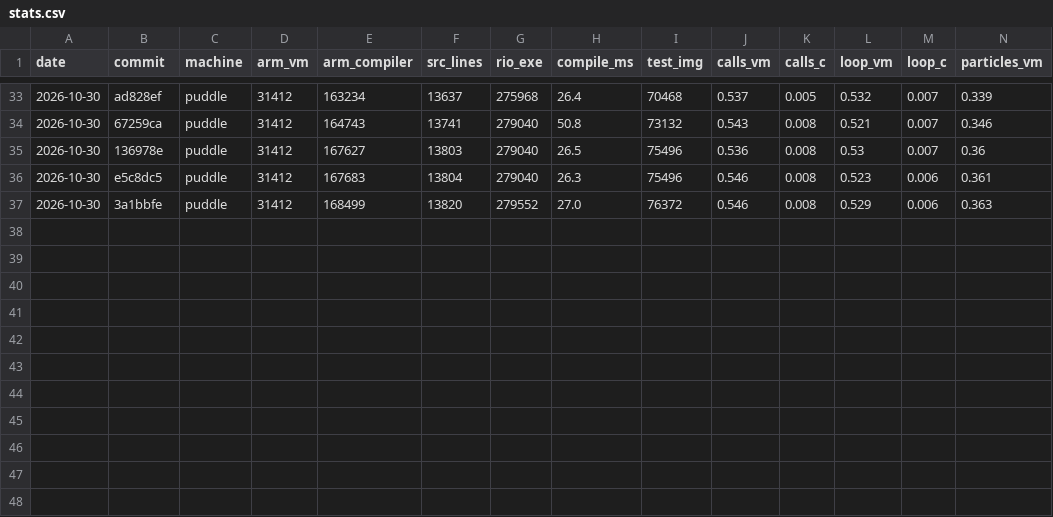
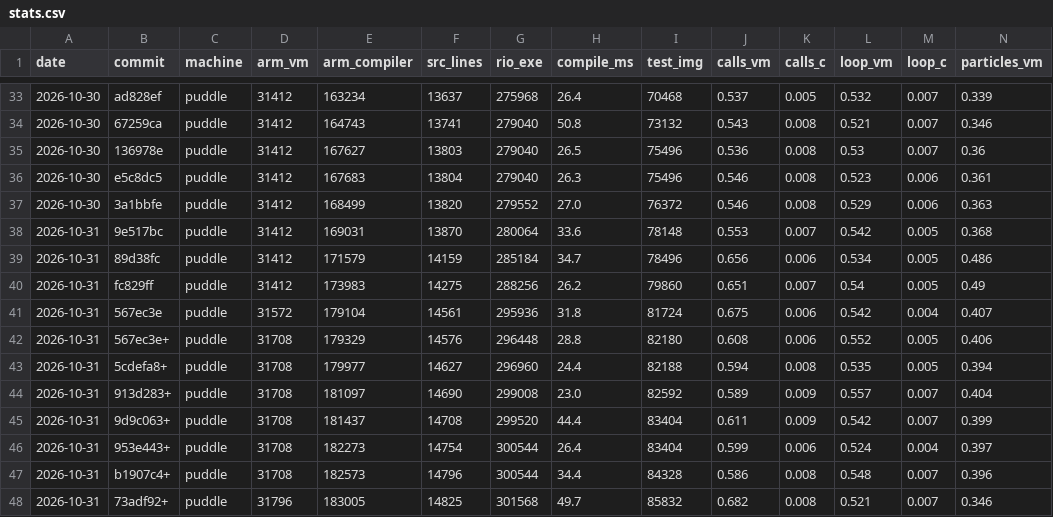
Before and after one commit to contextfreeinfo/rio, a CSV file: bench/stats.csv, drawn as a sheet; only a part is shown, gaps mark what is left out; rows hold the shown columns only; the diff names each change by its address in the sheet, - before the commit and + after, or states it on an @@ line.

```diff
--- a/bench/stats.csv
+++ b/bench/stats.csv
+row 38: 2026-10-31 | 9e517bc | puddle | 31412 | 169031 | 13870 | 280064 | 33.6 | 78148 | 0.553 | 0.007 | 0.542 | 0.005 | 0.368
+row 39: 2026-10-31 | 89d38fc | puddle | 31412 | 171579 | 14159 | 285184 | 34.7 | 78496 | 0.656 | 0.006 | 0.534 | 0.005 | 0.486
+row 40: 2026-10-31 | fc829ff | puddle | 31412 | 173983 | 14275 | 288256 | 26.2 | 79860 | 0.651 | 0.007 | 0.54 | 0.005 | 0.49
+row 41: 2026-10-31 | 567ec3e | puddle | 31572 | 179104 | 14561 | 295936 | 31.8 | 81724 | 0.675 | 0.006 | 0.542 | 0.004 | 0.407
+row 42: 2026-10-31 | 567ec3e+ | puddle | 31708 | 179329 | 14576 | 296448 | 28.8 | 82180 | 0.608 | 0.006 | 0.552 | 0.005 | 0.406
+row 43: 2026-10-31 | 5cdefa8+ | puddle | 31708 | 179977 | 14627 | 296960 | 24.4 | 82188 | 0.594 | 0.008 | 0.535 | 0.005 | 0.394
+row 44: 2026-10-31 | 913d283+ | puddle | 31708 | 181097 | 14690 | 299008 | 23.0 | 82592 | 0.589 | 0.009 | 0.557 | 0.007 | 0.404
+row 45: 2026-10-31 | 9d9c063+ | puddle | 31708 | 181437 | 14708 | 299520 | 44.4 | 83404 | 0.611 | 0.009 | 0.542 | 0.007 | 0.399
+row 46: 2026-10-31 | 953e443+ | puddle | 31708 | 182273 | 14754 | 300544 | 26.4 | 83404 | 0.599 | 0.006 | 0.524 | 0.004 | 0.397
+row 47: 2026-10-31 | b1907c4+ | puddle | 31708 | 182573 | 14796 | 300544 | 34.4 | 84328 | 0.586 | 0.008 | 0.548 | 0.007 | 0.396
+row 48: 2026-10-31 | 73adf92+ | puddle | 31796 | 183005 | 14825 | 301568 | 49.7 | 85832 | 0.682 | 0.008 | 0.521 | 0.007 | 0.346
```
Also changed, not shown: 25 other files.
